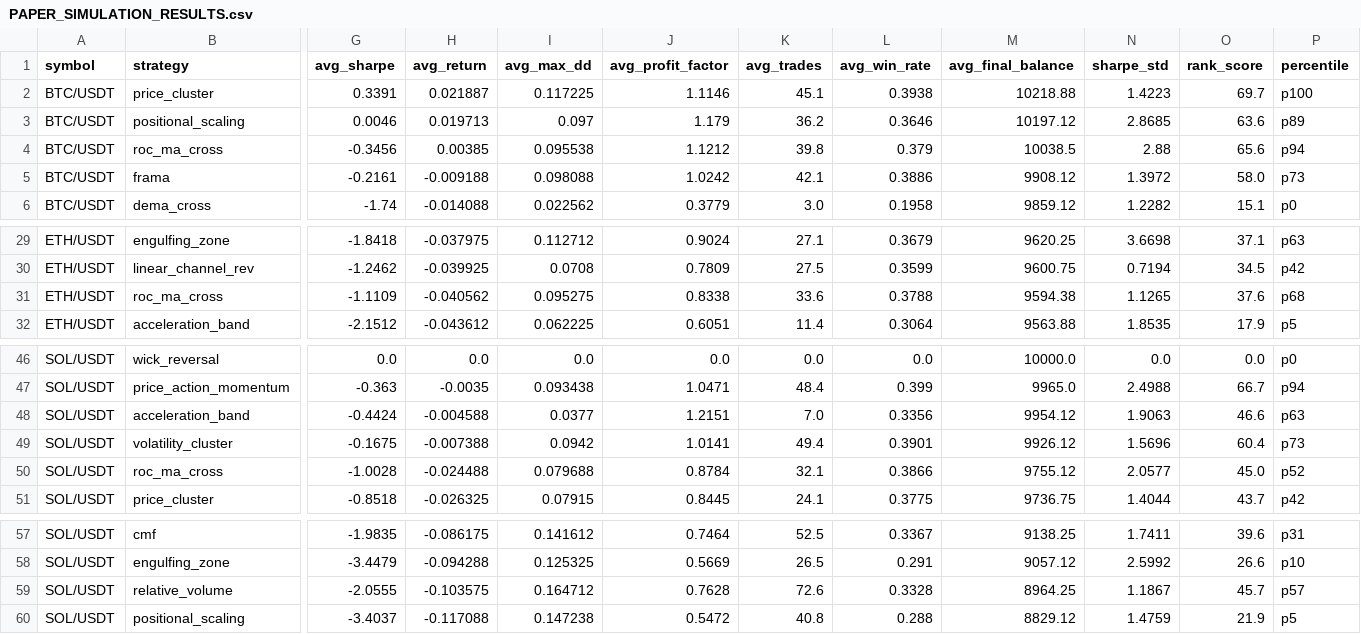
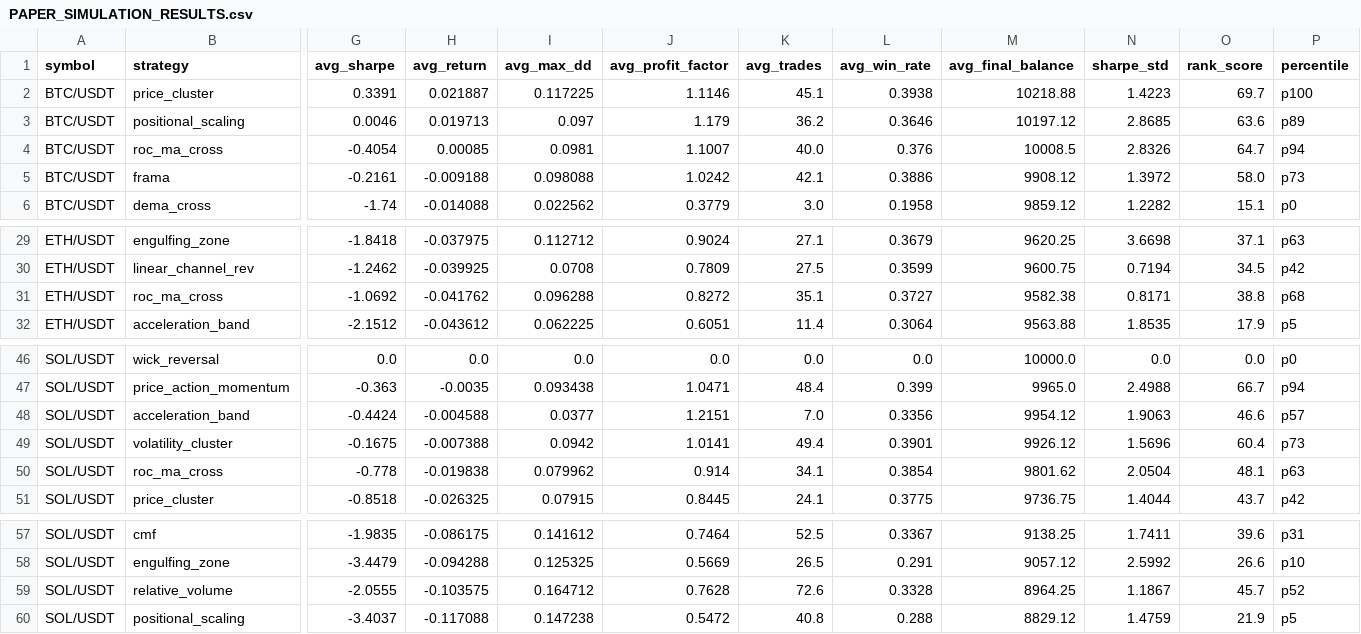
Before and after one commit to tjgus108/Trading, a CSV file: .claude-state/PAPER_SIMULATION_RESULTS.csv, drawn as a sheet; only a part is shown, gaps mark what is left out; the diff names each change by its address in the sheet, - before the commit and + after, or states it on an @@ line.

```diff
--- a/.claude-state/PAPER_SIMULATION_RESULTS.csv
+++ b/.claude-state/PAPER_SIMULATION_RESULTS.csv
-G4 (avg_sharpe): -0.3456
+G4 (avg_sharpe): -0.4054
-H4 (avg_return): 0.00385
+H4 (avg_return): 0.00085
-I4 (avg_max_dd): 0.095538
+I4 (avg_max_dd): 0.0981
-J4 (avg_profit_factor): 1.1212
+J4 (avg_profit_factor): 1.1007
-K4 (avg_trades): 39.8
+K4 (avg_trades): 40.0
-L4 (avg_win_rate): 0.379
+L4 (avg_win_rate): 0.376
-M4 (avg_final_balance): 10038.5
+M4 (avg_final_balance): 10008.5
-N4 (sharpe_std): 2.88
+N4 (sharpe_std): 2.8326
-O4 (rank_score): 65.6
+O4 (rank_score): 64.7
-G31 (avg_sharpe): -1.1109
+G31 (avg_sharpe): -1.0692
-H31 (avg_return): -0.040562
+H31 (avg_return): -0.041762
-I31 (avg_max_dd): 0.095275
+I31 (avg_max_dd): 0.096288
-J31 (avg_profit_factor): 0.8338
+J31 (avg_profit_factor): 0.8272
-K31 (avg_trades): 33.6
+K31 (avg_trades): 35.1
-L31 (avg_win_rate): 0.3788
+L31 (avg_win_rate): 0.3727
-M31 (avg_final_balance): 9594.38
+M31 (avg_final_balance): 9582.38
-N31 (sharpe_std): 1.1265
+N31 (sharpe_std): 0.8171
-O31 (rank_score): 37.6
+O31 (rank_score): 38.8
-P48 (percentile): p63
+P48 (percentile): p57
-G50 (avg_sharpe): -1.0028
+G50 (avg_sharpe): -0.778
-H50 (avg_return): -0.024488
+H50 (avg_return): -0.019838
-I50 (avg_max_dd): 0.079688
+I50 (avg_max_dd): 0.079962
-J50 (avg_profit_factor): 0.8784
+J50 (avg_profit_factor): 0.914
-K50 (avg_trades): 32.1
+K50 (avg_trades): 34.1
-L50 (avg_win_rate): 0.3866
+L50 (avg_win_rate): 0.3854
-M50 (avg_final_balance): 9755.12
+M50 (avg_final_balance): 9801.62
-N50 (sharpe_std): 2.0577
+N50 (sharpe_std): 2.0504
-O50 (rank_score): 45.0
+O50 (rank_score): 48.1
-P50 (percentile): p52
+P50 (percentile): p63
-P59 (percentile): p57
+P59 (percentile): p52
```
Also changed, not shown: 8 other files.
